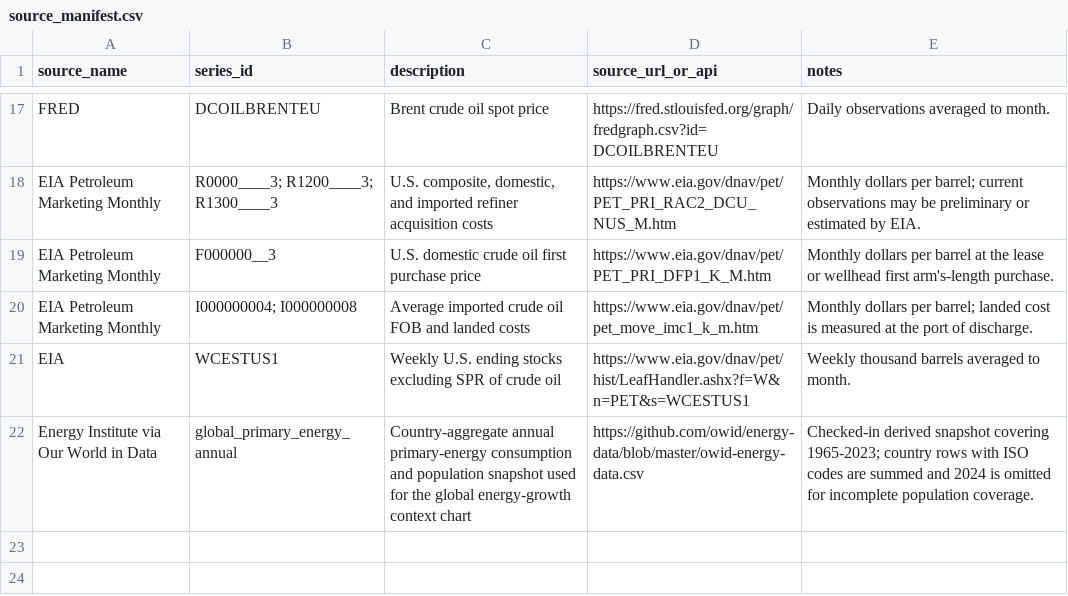
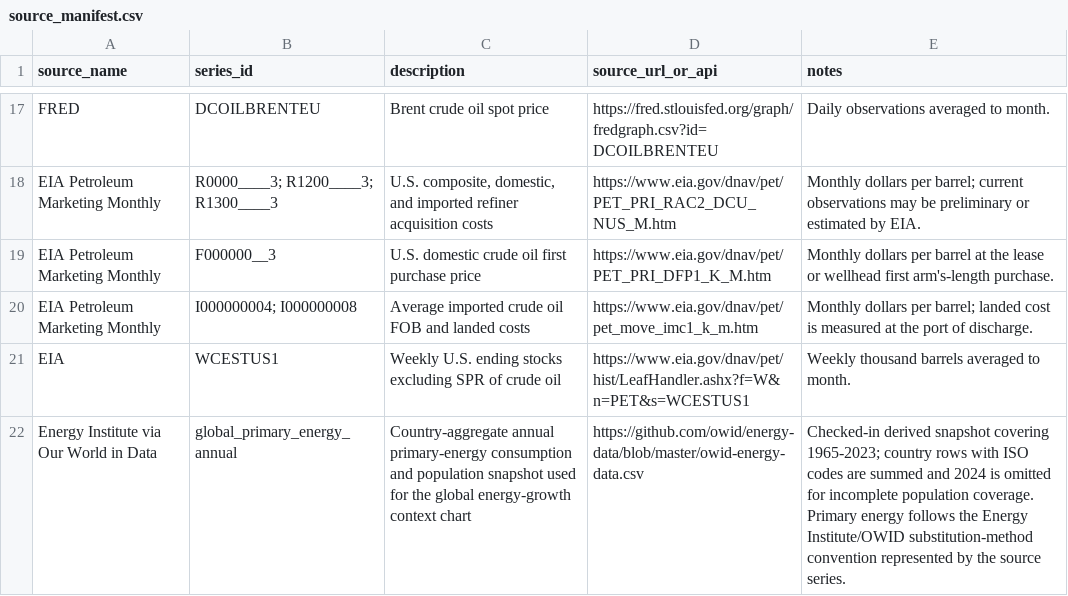
Before and after one commit to AndriiZvorygin/energy-model, a CSV file: data/seed/source_manifest.csv, drawn as a sheet; only a part is shown, gaps mark what is left out.

Commit message:
Add affordability-centred energy system synthesis

```diff
--- a/data/seed/source_manifest.csv
+++ b/data/seed/source_manifest.csv
@@ -21,2 +21,2 @@ EIA Petroleum Marketing Monthly,I000000004; I000000008,Average imported crude oi
 EIA,WCESTUS1,Weekly U.S. ending stocks excluding SPR of crude oil,https://www.eia.gov/dnav/pet/hist/LeafHandler.ashx?f=W&n=PET&s=WCESTUS1,Weekly thousand barrels averaged to month.
-Energy Institute via Our World in Data,global_primary_energy_annual,Country-aggregate annual primary-energy consumption and population snapshot used for the global energy-growth context chart,https://github.com/owid/energy-data/blob/master/owid-energy-data.csv,Checked-in derived snapshot covering 1965-2023; country rows with ISO codes are summed and 2024 is omitted for incomplete population coverage.
+Energy Institute via Our World in Data,global_primary_energy_annual,Country-aggregate annual primary-energy consumption and population snapshot used for the global energy-growth context chart,https://github.com/owid/energy-data/blob/master/owid-energy-data.csv,Checked-in derived snapshot covering 1965-2023; country rows with ISO codes are summed and 2024 is omitted for incomplete population coverage. Primary energy follows the Energy Institute/OWID substitution-method convention represented by the source series.
```
Also changed, not shown: 11 other files.
